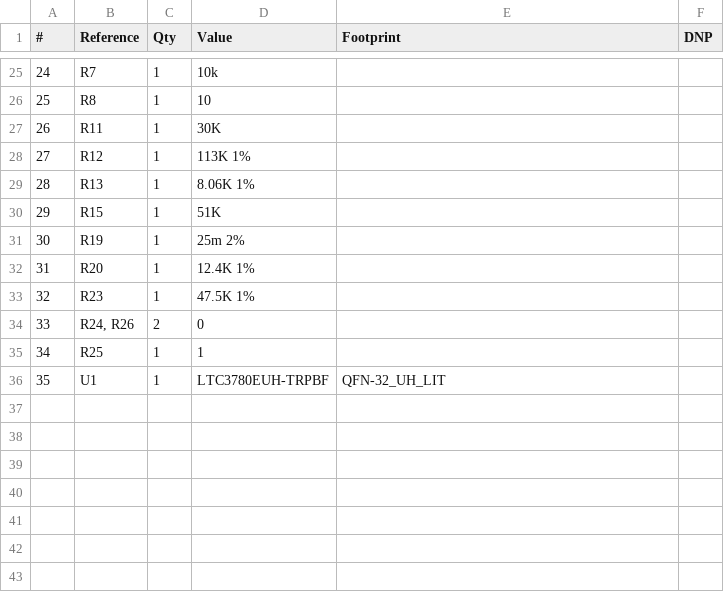
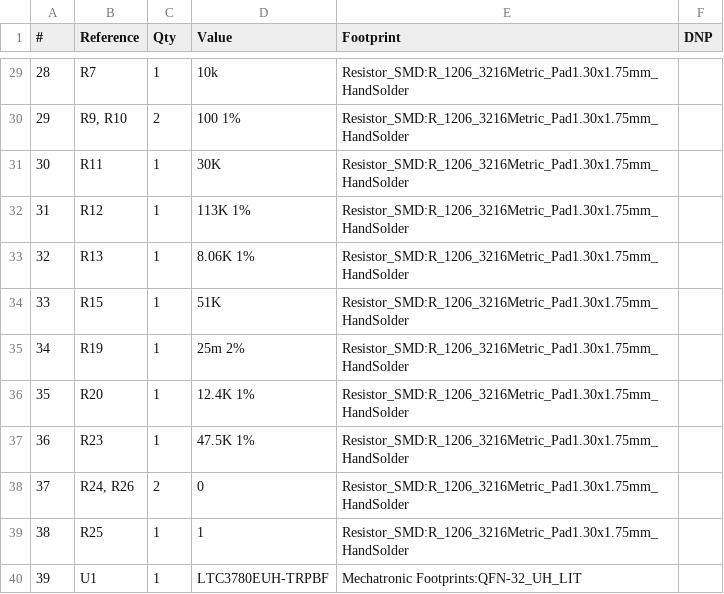
Before and after one commit to Kenkneeshio/SeniorDesign-Team9, a CSV file: KiCad/KENESP32LTC370TEST/KENESP32LTC370TEST.csv, drawn as a sheet; only a part is shown, gaps mark what is left out; removed rows and columns are numbered as before the commit, all else as after; the diff covers the shown part only; the diff names each change by its address in the sheet, - before the commit and + after, or states it on an @@ line.

Commit message:
Updated Shunt Resistor 19V

```diff
--- a/KiCad/KENESP32LTC370TEST/KENESP32LTC370TEST.csv
+++ b/KiCad/KENESP32LTC370TEST/KENESP32LTC370TEST.csv
@@ column A (#) renumbered from row 7 down @@
-E29 (Footprint): (empty)
+E29 (Footprint): Resistor_SMD:R_1206_3216Metric_Pad1.30x1.75mm_HandSolder
-row 26: 25 | R8 | 1 | 10
+row 30: 29 | R9, R10 | 2 | 100 1% | Resistor_SMD:R_1206_3216Metric_Pad1.30x1.75mm_HandSolder
-E31:E39 (Footprint): (empty)
+E31:E39 (Footprint): Resistor_SMD:R_1206_3216Metric_Pad1.30x1.75mm_HandSolder
-E40 (Footprint): QFN-32_UH_LIT
+E40 (Footprint): Mechatronic Footprints:QFN-32_UH_LIT
```
Also changed, not shown: 5 added rows, 1 removed row and 22 edited cells elsewhere in this file, KiCad/RPS01-Revision 2/rps01.csv, 6 other files.
